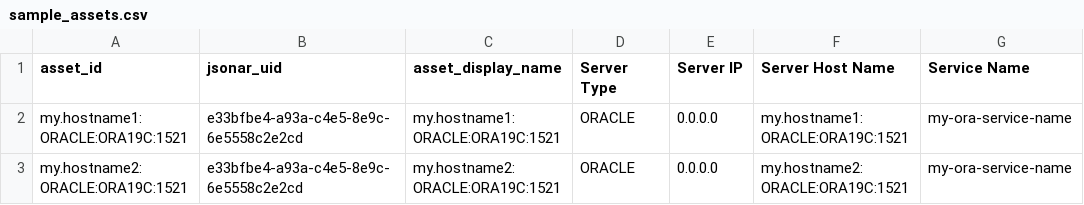
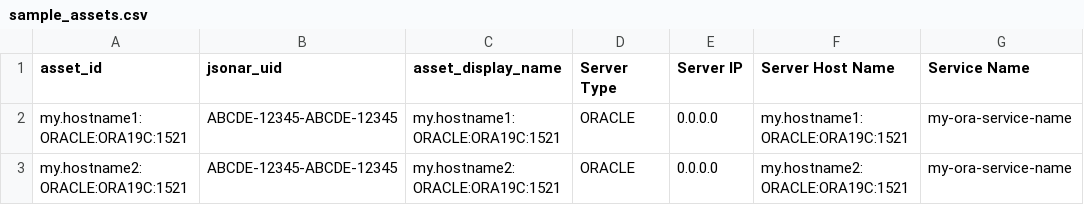
Before and after one commit to imperva/sonar-toolbox, a CSV file: import_data_sources_from_csv/sample_assets.csv, drawn as a sheet; only a part is shown; the diff names each change by its address in the sheet, - before the commit and + after, or states it on an @@ line.

Commit message:
updated sample csv data

```diff
--- a/import_data_sources_from_csv/sample_assets.csv
+++ b/import_data_sources_from_csv/sample_assets.csv
-B2:B3 (jsonar_uid): e33bfbe4-a93a-c4e5-8e9c-6e5558c2e2cd
+B2:B3 (jsonar_uid): ABCDE-12345-ABCDE-12345
```
